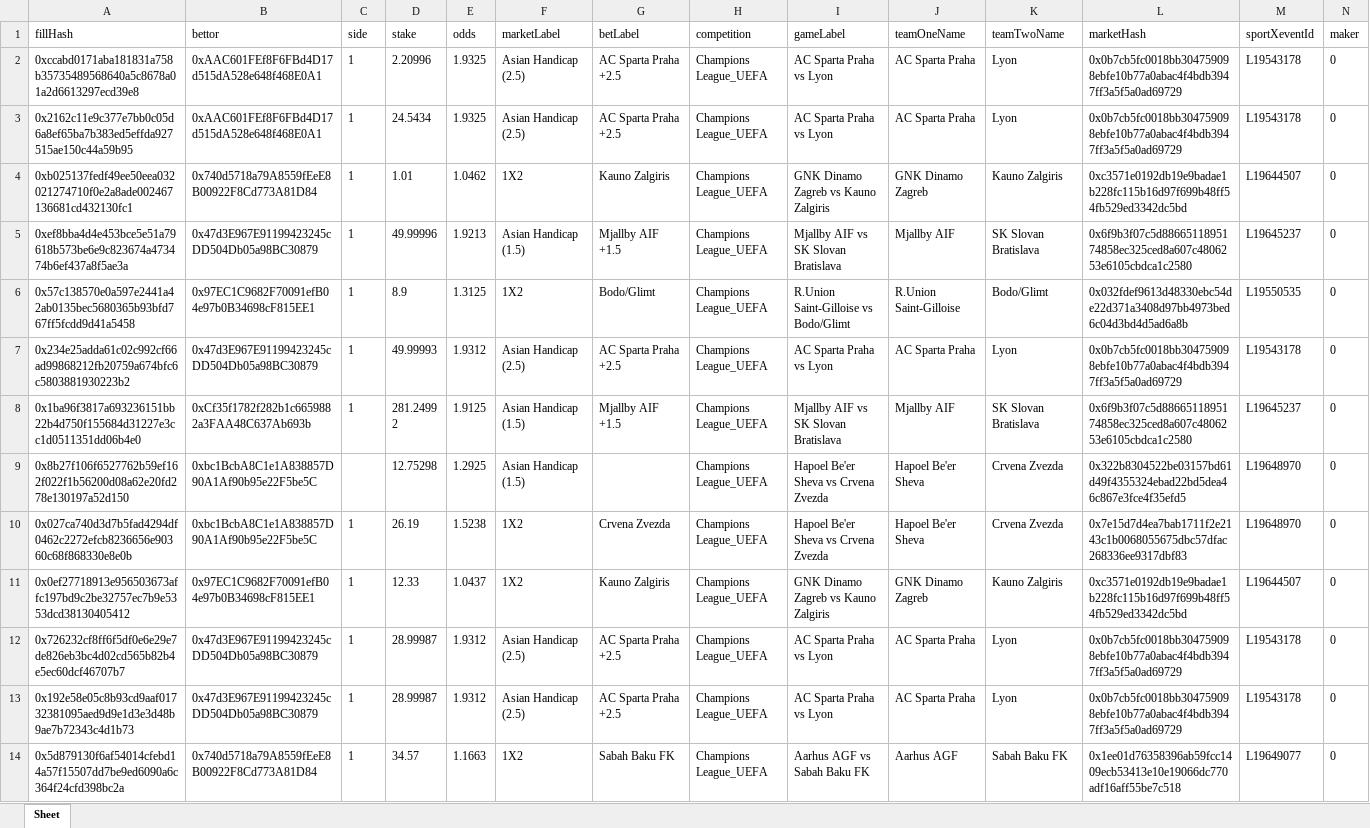
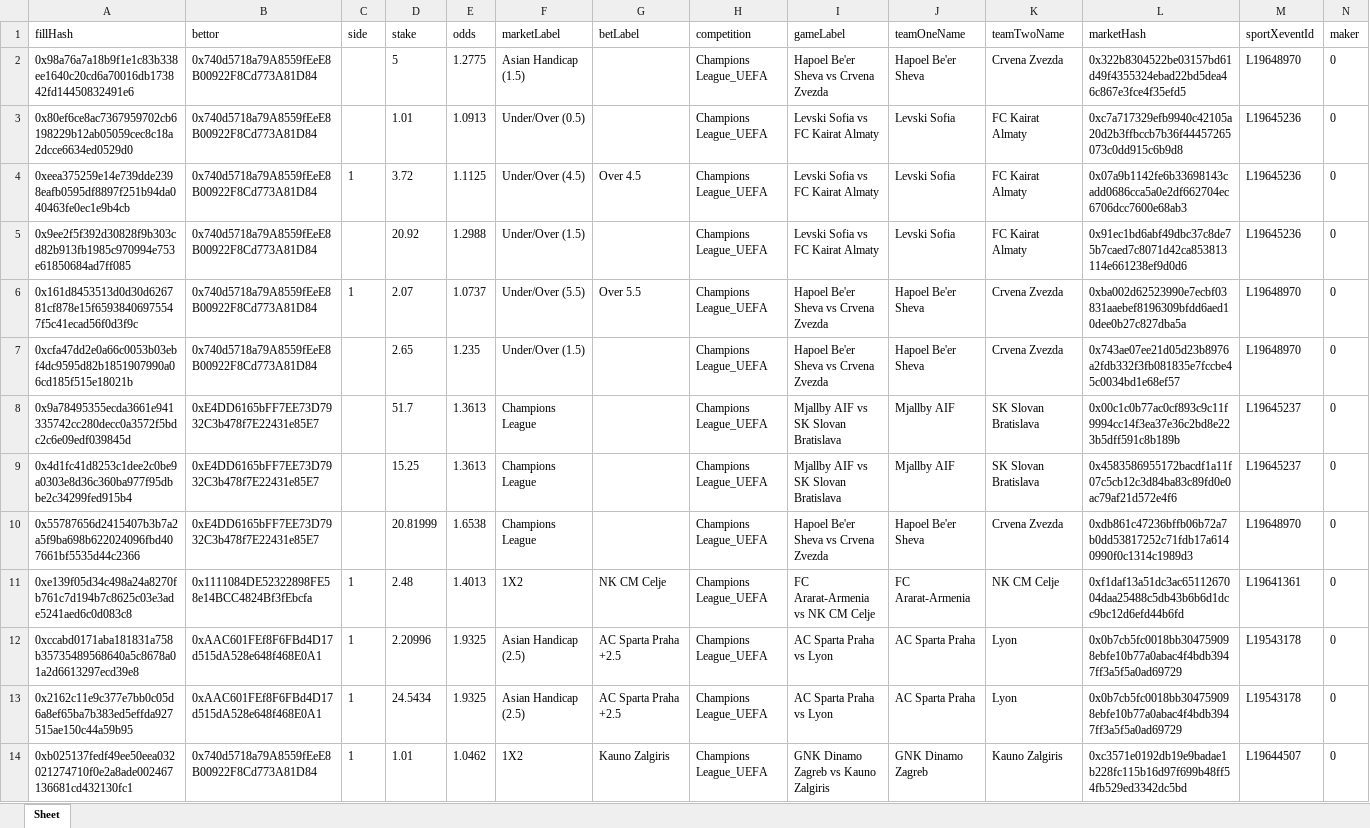
Before and after one commit to aimidas1/transactions_sxbet, an Excel workbook: data/sxbet/ligas/Champions League_UEFA/trades.xlsx, sheet Sheet, drawn as a sheet; only a part is shown; the shorter side is filled out with more unchanged rows; values as stored, in another font and other column widths than the file's, no borders; rows hold the shown columns only; the diff names each change by its address in the sheet, - before the commit and + after, or states it on an @@ line.

Commit message:
Update soccer trades 2026-08-02 06:02:30 UTC

```diff
--- a/data/sxbet/ligas/Champions League_UEFA/trades.xlsx (sheet Sheet)
+++ b/data/sxbet/ligas/Champions League_UEFA/trades.xlsx (sheet Sheet)
+row 2: 0x98a76a7a18b9f1e1c83b338ee1640c20cd6a70016db173842fd14450832491e6 | 0x740d5718a79A8559fEeE8B00922F8Cd773A81D84 |  | 5 | 1.2775 | Asian Handicap (1.5) |  | Champions League_UEFA | Hapoel Be'er Sheva vs Crvena Zvezda | Hapoel Be'er Sheva | Crvena Zvezda | 0x322b8304522be03157bd61d49f4355324ebad22bd5dea46c867e3fce4f35efd5 | L19648970 | 0
+row 3: 0x80ef6ce8ac7367959702cb6198229b12ab05059cec8c18a2dcce6634ed0529d0 | 0x740d5718a79A8559fEeE8B00922F8Cd773A81D84 |  | 1.01 | 1.0913 | Under/Over (0.5) |  | Champions League_UEFA | Levski Sofia vs FC Kairat Almaty | Levski Sofia | FC Kairat Almaty | 0xc7a717329efb9940c42105a20d2b3ffbccb7b36f44457265073c0dd915c6b9d8 | L19645236 | 0
+row 4: 0xeea375259e14e739dde2398eafb0595df8897f251b94da040463fe0ec1e9b4cb | 0x740d5718a79A8559fEeE8B00922F8Cd773A81D84 | 1 | 3.72 | 1.1125 | Under/Over (4.5) | Over 4.5 | Champions League_UEFA | Levski Sofia vs FC Kairat Almaty | Levski Sofia | FC Kairat Almaty | 0x07a9b1142fe6b33698143cadd0686cca5a0e2df662704ec6706dcc7600e68ab3 | L19645236 | 0
+row 5: 0x9ee2f5f392d30828f9b303cd82b913fb1985c970994e753e61850684ad7ff085 | 0x740d5718a79A8559fEeE8B00922F8Cd773A81D84 |  | 20.92 | 1.2988 | Under/Over (1.5) |  | Champions League_UEFA | Levski Sofia vs FC Kairat Almaty | Levski Sofia | FC Kairat Almaty | 0x91ec1bd6abf49dbc37c8de75b7caed7c8071d42ca853813114e661238ef9d0d6 | L19645236 | 0
+row 6: 0x161d8453513d0d30d626781cf878e15f65938406975547f5c41ecad56f0d3f9c | 0x740d5718a79A8559fEeE8B00922F8Cd773A81D84 | 1 | 2.07 | 1.0737 | Under/Over (5.5) | Over 5.5 | Champions League_UEFA | Hapoel Be'er Sheva vs Crvena Zvezda | Hapoel Be'er Sheva | Crvena Zvezda | 0xba002d62523990e7ecbf03831aaebef8196309bfdd6aed10dee0b27c827dba5a | L19648970 | 0
+row 7: 0xcfa47dd2e0a66c0053b03ebf4dc9595d82b1851907990a06cd185f515e18021b | 0x740d5718a79A8559fEeE8B00922F8Cd773A81D84 |  | 2.65 | 1.235 | Under/Over (1.5) |  | Champions League_UEFA | Hapoel Be'er Sheva vs Crvena Zvezda | Hapoel Be'er Sheva | Crvena Zvezda | 0x743ae07ee21d05d23b8976a2fdb332f3fb081835e7fccbe45c0034bd1e68ef57 | L19648970 | 0
+row 8: 0x9a78495355ecda3661e941335742cc280decc0a3572f5bdc2c6e09edf039845d | 0xE4DD6165bFF7EE73D7932C3b478f7E22431e85E7 |  | 51.7 | 1.3613 | Champions League |  | Champions League_UEFA | Mjallby AIF vs SK Slovan Bratislava | Mjallby AIF | SK Slovan Bratislava | 0x00c1c0b77ac0cf893c9c11f9994cc14f3ea37e36c2bd8e223b5dff591c8b189b | L19645237 | 0
+row 9: 0x4d1fc41d8253c1dee2c0be9a0303e8d36c360ba977f95dbbe2c34299fed915b4 | 0xE4DD6165bFF7EE73D7932C3b478f7E22431e85E7 |  | 15.25 | 1.3613 | Champions League |  | Champions League_UEFA | Mjallby AIF vs SK Slovan Bratislava | Mjallby AIF | SK Slovan Bratislava | 0x4583586955172bacdf1a11f07c5cb12c3d84ba83c89fd0e0ac79af21d572e4f6 | L19645237 | 0
+row 10: 0x55787656d2415407b3b7a2a5f9ba698b622024096fbd407661bf5535d44c2366 | 0xE4DD6165bFF7EE73D7932C3b478f7E22431e85E7 |  | 20.81999 | 1.6538 | Champions League |  | Champions League_UEFA | Hapoel Be'er Sheva vs Crvena Zvezda | Hapoel Be'er Sheva | Crvena Zvezda | 0xdb861c47236bffb06b72a7b0dd53817252c71fdb17a6140990f0c1314c1989d3 | L19648970 | 0
+row 11: 0xe139f05d34c498a24a8270fb761c7d194b7c8625c03e3ade5241aed6c0d083c8 | 0x1111084DE52322898FE58e14BCC4824Bf3fEbcfa | 1 | 2.48 | 1.4013 | 1X2 | NK CM Celje | Champions League_UEFA | FC Ararat-Armenia vs NK CM Celje | FC Ararat-Armenia | NK CM Celje | 0xf1daf13a51dc3ac6511267004daa25488c5db43b6b6d1dcc9bc12d6efd44b6fd | L19641361 | 0
```
Also changed, not shown: data/sxbet/ligas/China Super League/trades.xlsx, data/sxbet/ligas/Eliteserien/trades.xlsx, 33 other files.
